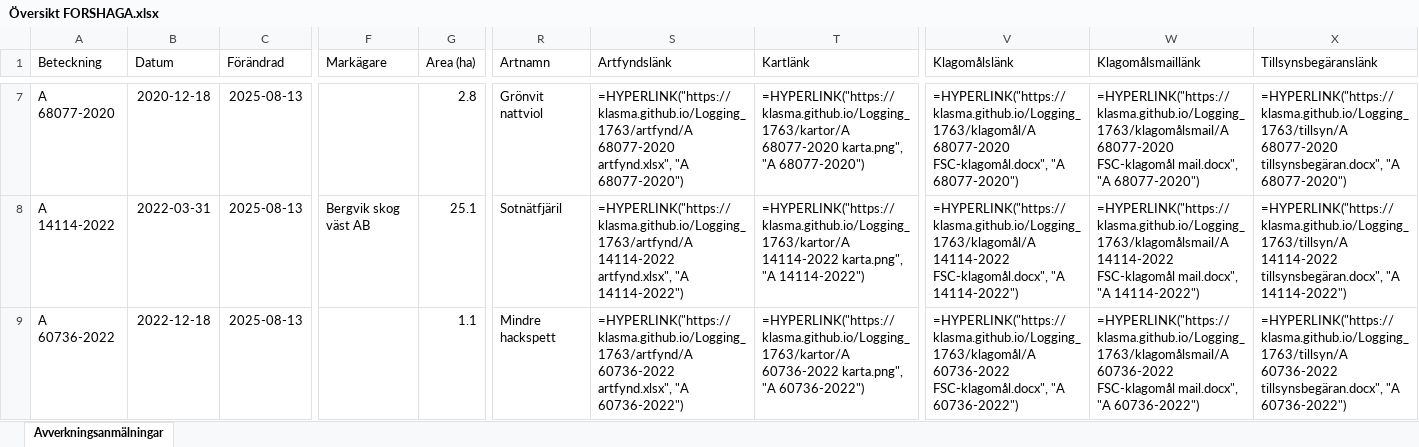
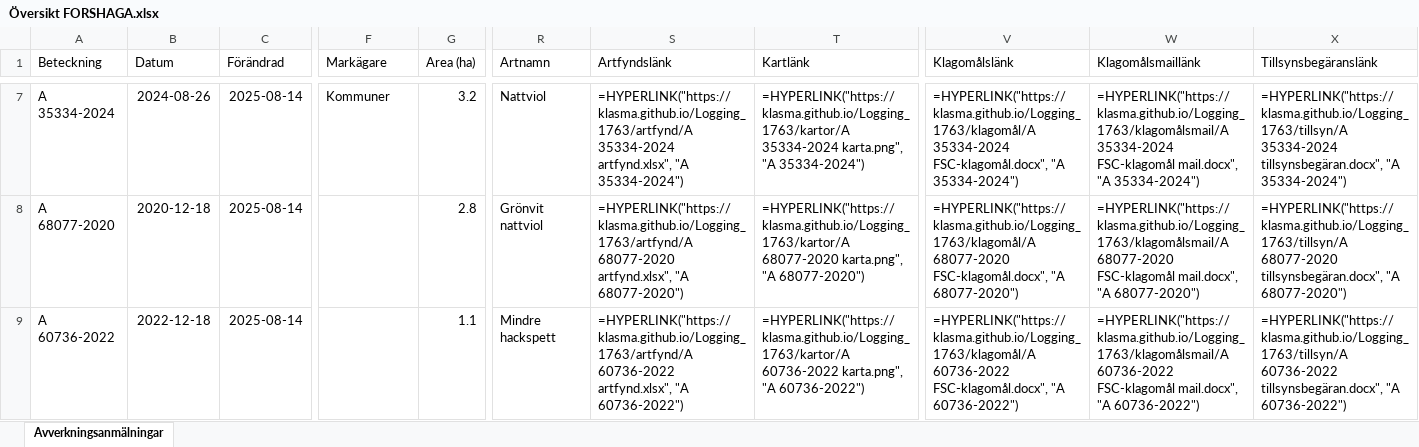
Before and after one commit to klasma/Logging_1763, an Excel workbook: Översikt FORSHAGA.xlsx, sheet Avverkningsanmälningar, drawn as a sheet; only a part is shown, gaps mark what is left out; values as stored, in another font and other column widths than the file's, no borders; formulas without a stored value are shown as written; the diff covers the shown part only; the diff names each change by its address in the sheet, - before the commit and + after, or states it on an @@ line.

```diff
--- a/Översikt FORSHAGA.xlsx (sheet Avverkningsanmälningar)
+++ b/Översikt FORSHAGA.xlsx (sheet Avverkningsanmälningar)
-A7 (Beteckning): A 68077-2020
+A7 (Beteckning): A 35334-2024
-B7 (Datum): 2020-12-18
+B7 (Datum): 2024-08-26
-C7:C9 (Förändrad): 2025-08-13
+C7:C9 (Förändrad): 2025-08-14
-F7 (Markägare): (empty)
+F7 (Markägare): Kommuner
-G7 (Area (ha)): 2.8
+G7 (Area (ha)): 3.2
-R7 (Artnamn): Grönvit nattviol
+R7 (Artnamn): Nattviol
-S7 (Artfyndslänk): =HYPERLINK("https://klasma.github.io/Logging_1763/artfynd/A 68077-2020 artfynd.xlsx", "A 68077-2020")
+S7 (Artfyndslänk): =HYPERLINK("https://klasma.github.io/Logging_1763/artfynd/A 35334-2024 artfynd.xlsx", "A 35334-2024")
-T7 (Kartlänk): =HYPERLINK("https://klasma.github.io/Logging_1763/kartor/A 68077-2020 karta.png", "A 68077-2020")
+T7 (Kartlänk): =HYPERLINK("https://klasma.github.io/Logging_1763/kartor/A 35334-2024 karta.png", "A 35334-2024")
-V7 (Klagomålslänk): =HYPERLINK("https://klasma.github.io/Logging_1763/klagomål/A 68077-2020 FSC-klagomål.docx", "A 68077-2020")
+V7 (Klagomålslänk): =HYPERLINK("https://klasma.github.io/Logging_1763/klagomål/A 35334-2024 FSC-klagomål.docx", "A 35334-2024")
-W7 (Klagomålsmaillänk): =HYPERLINK("https://klasma.github.io/Logging_1763/klagomålsmail/A 68077-2020 FSC-klagomål mail.docx", "A 68077-2020")
+W7 (Klagomålsmaillänk): =HYPERLINK("https://klasma.github.io/Logging_1763/klagomålsmail/A 35334-2024 FSC-klagomål mail.docx", "A 35334-2024")
-X7 (Tillsynsbegäranslänk): =HYPERLINK("https://klasma.github.io/Logging_1763/tillsyn/A 68077-2020 tillsynsbegäran.docx", "A 68077-2020")
+X7 (Tillsynsbegäranslänk): =HYPERLINK("https://klasma.github.io/Logging_1763/tillsyn/A 35334-2024 tillsynsbegäran.docx", "A 35334-2024")
-A8 (Beteckning): A 14114-2022
+A8 (Beteckning): A 68077-2020
-B8 (Datum): 2022-03-31
+B8 (Datum): 2020-12-18
-F8 (Markägare): Bergvik skog väst AB
+F8 (Markägare): (empty)
-G8 (Area (ha)): 25.1
+G8 (Area (ha)): 2.8
-R8 (Artnamn): Sotnätfjäril
+R8 (Artnamn): Grönvit nattviol
-S8 (Artfyndslänk): =HYPERLINK("https://klasma.github.io/Logging_1763/artfynd/A 14114-2022 artfynd.xlsx", "A 14114-2022")
+S8 (Artfyndslänk): =HYPERLINK("https://klasma.github.io/Logging_1763/artfynd/A 68077-2020 artfynd.xlsx", "A 68077-2020")
-T8 (Kartlänk): =HYPERLINK("https://klasma.github.io/Logging_1763/kartor/A 14114-2022 karta.png", "A 14114-2022")
+T8 (Kartlänk): =HYPERLINK("https://klasma.github.io/Logging_1763/kartor/A 68077-2020 karta.png", "A 68077-2020")
-V8 (Klagomålslänk): =HYPERLINK("https://klasma.github.io/Logging_1763/klagomål/A 14114-2022 FSC-klagomål.docx", "A 14114-2022")
+V8 (Klagomålslänk): =HYPERLINK("https://klasma.github.io/Logging_1763/klagomål/A 68077-2020 FSC-klagomål.docx", "A 68077-2020")
-W8 (Klagomålsmaillänk): =HYPERLINK("https://klasma.github.io/Logging_1763/klagomålsmail/A 14114-2022 FSC-klagomål mail.docx", "A 14114-2022")
+W8 (Klagomålsmaillänk): =HYPERLINK("https://klasma.github.io/Logging_1763/klagomålsmail/A 68077-2020 FSC-klagomål mail.docx", "A 68077-2020")
-X8 (Tillsynsbegäranslänk): =HYPERLINK("https://klasma.github.io/Logging_1763/tillsyn/A 14114-2022 tillsynsbegäran.docx", "A 14114-2022")
+X8 (Tillsynsbegäranslänk): =HYPERLINK("https://klasma.github.io/Logging_1763/tillsyn/A 68077-2020 tillsynsbegäran.docx", "A 68077-2020")
```
Also changed, not shown: 1121 edited cells elsewhere in this sheet, artfynd/A 14114-2022 artfynd.xlsx, artfynd/A 3713-2024 artfynd.xlsx, 57 other files.
